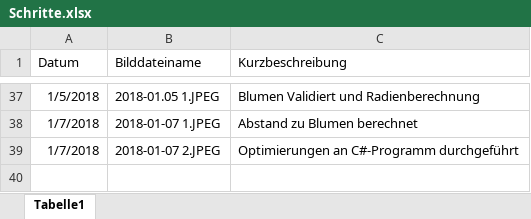
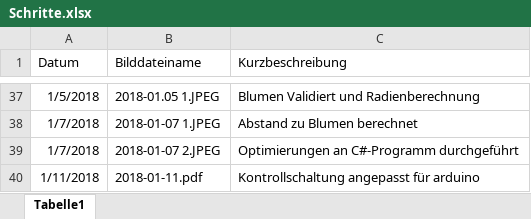
Before and after one commit to KoehlerT/Drohne, an Excel workbook: Dokumentation/Schritte.xlsx, sheet Tabelle1, drawn as a sheet; only a part is shown, gaps mark what is left out; values as stored, in another font and other column widths than the file's, no borders; the diff names each change by its address in the sheet, - before the commit and + after, or states it on an @@ line.

```diff
--- a/Dokumentation/Schritte.xlsx (sheet Tabelle1)
+++ b/Dokumentation/Schritte.xlsx (sheet Tabelle1)
+row 40: 1/11/2018 | 2018-01-11.pdf | Kontrollschaltung angepasst für arduino
```
Also changed, not shown: Webseiten-abschreiben.xlsx, 2 other files.
